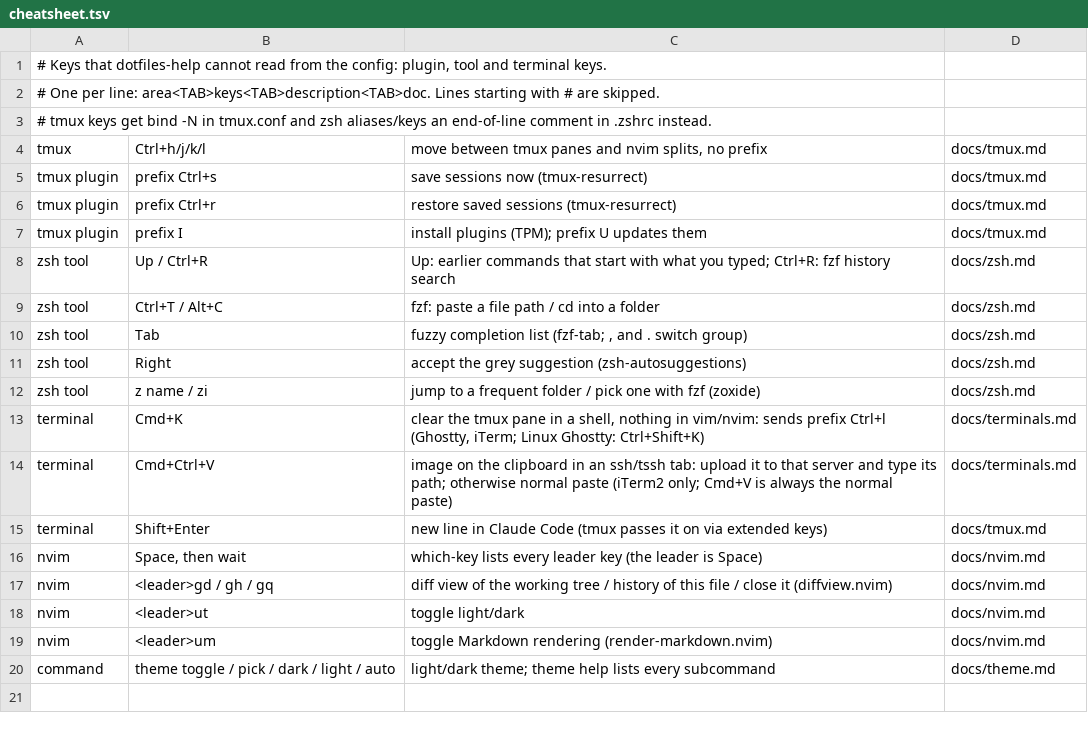
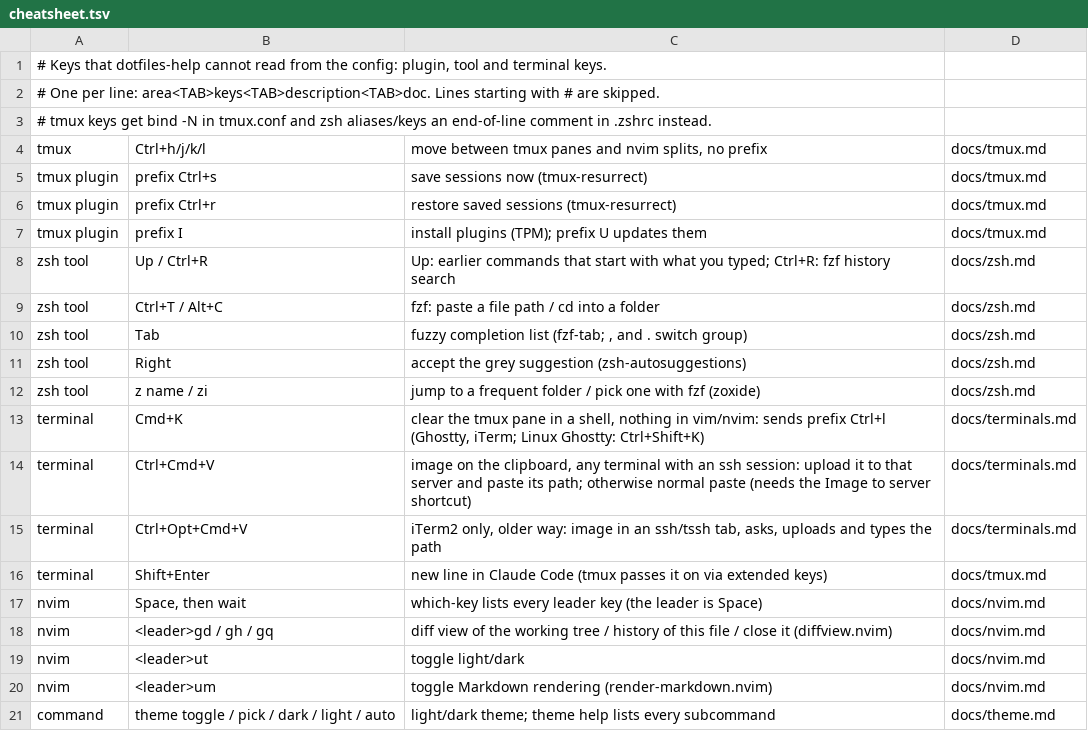
Before and after one commit to pedrojimenezp/dotfiles, a TSV file: docs/cheatsheet.tsv, drawn as a sheet.

```diff
--- a/docs/cheatsheet.tsv
+++ b/docs/cheatsheet.tsv
@@ -13,3 +13,4 @@ zsh tool	z name / zi	jump to a frequent folder / pick one with fzf (zoxide)	docs
 terminal	Cmd+K	clear the tmux pane in a shell, nothing in vim/nvim: sends prefix Ctrl+l (Ghostty, iTerm; Linux Ghostty: Ctrl+Shift+K)	docs/terminals.md
-terminal	Cmd+Ctrl+V	image on the clipboard in an ssh/tssh tab: upload it to that server and type its path; otherwise normal paste (iTerm2 only; Cmd+V is always the normal paste)	docs/terminals.md
+terminal	Ctrl+Cmd+V	image on the clipboard, any terminal with an ssh session: upload it to that server and paste its path; otherwise normal paste (needs the Image to server shortcut)	docs/terminals.md
+terminal	Ctrl+Opt+Cmd+V	iTerm2 only, older way: image in an ssh/tssh tab, asks, uploads and types the path	docs/terminals.md
 terminal	Shift+Enter	new line in Claude Code (tmux passes it on via extended keys)	docs/tmux.md
```
Also changed, not shown: 6 other files.
